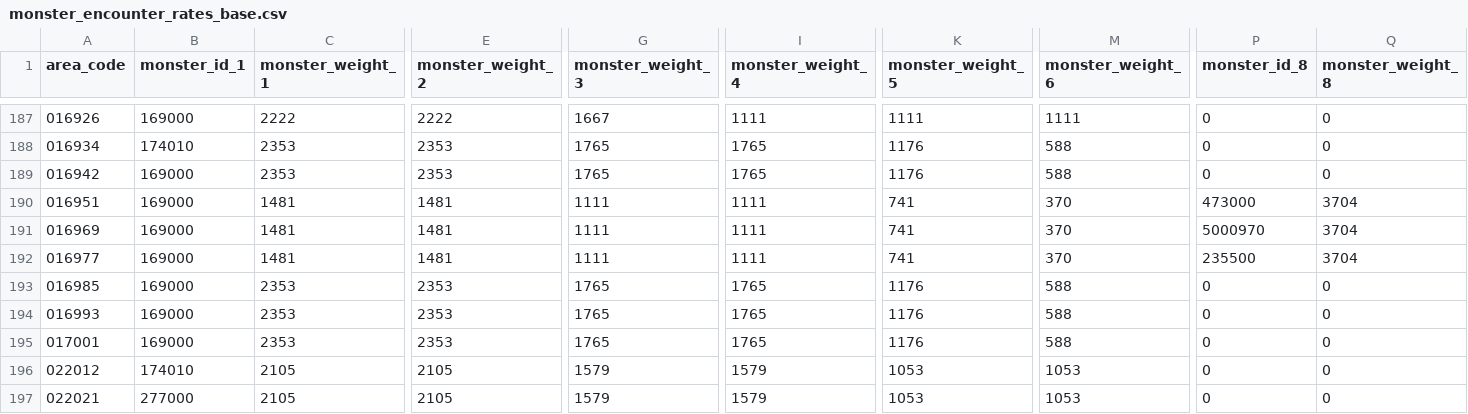
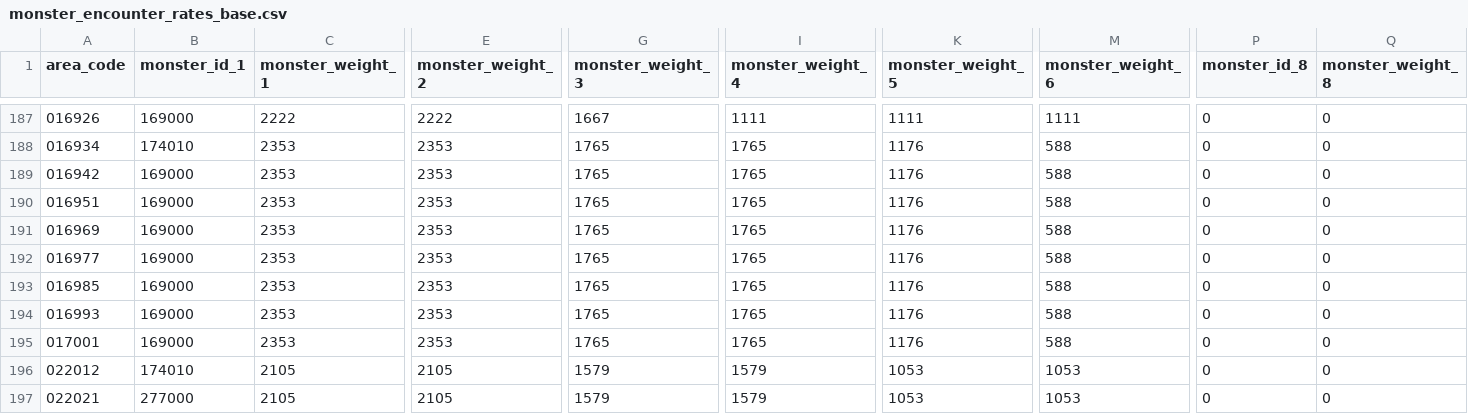
Before and after one commit to ketakeda/MTC-Plan, a CSV file: master/csv/monster_encounter_rates_base.csv, drawn as a sheet; only a part is shown, gaps mark what is left out; the diff names each change by its address in the sheet, - before the commit and + after, or states it on an @@ line.

Commit message:
【鈴木】検証用の妖怪配置

```diff
--- a/master/csv/monster_encounter_rates_base.csv
+++ b/master/csv/monster_encounter_rates_base.csv
-C190:C192 (monster_weight_1): 1481
+C190:C192 (monster_weight_1): 2353
-E190:E192 (monster_weight_2): 1481
+E190:E192 (monster_weight_2): 2353
-G190:G192 (monster_weight_3): 1111
+G190:G192 (monster_weight_3): 1765
-I190:I192 (monster_weight_4): 1111
+I190:I192 (monster_weight_4): 1765
-K190:K192 (monster_weight_5): 741
+K190:K192 (monster_weight_5): 1176
-M190:M192 (monster_weight_6): 370
+M190:M192 (monster_weight_6): 588
-P190 (monster_id_8): 473000
+P190 (monster_id_8): 0
-Q190:Q192 (monster_weight_8): 3704
+Q190:Q192 (monster_weight_8): 0
-P191 (monster_id_8): 5000970
+P191 (monster_id_8): 0
-P192 (monster_id_8): 235500
+P192 (monster_id_8): 0
```
